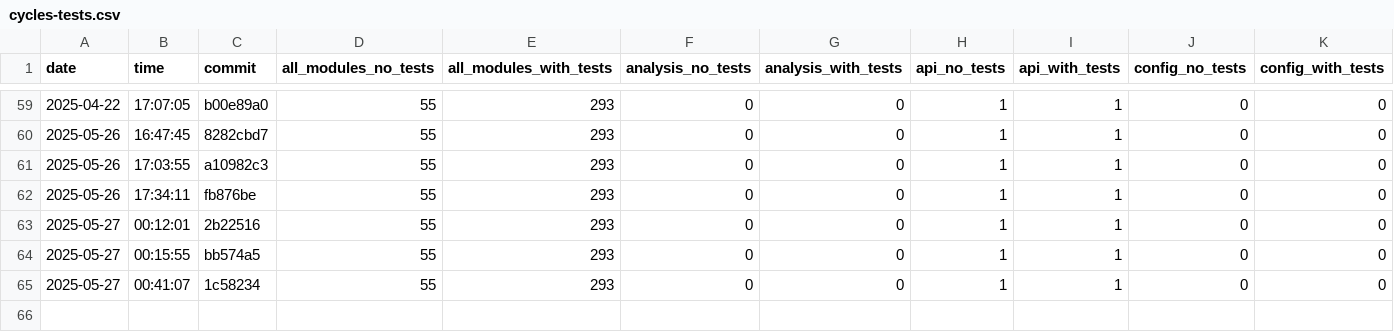
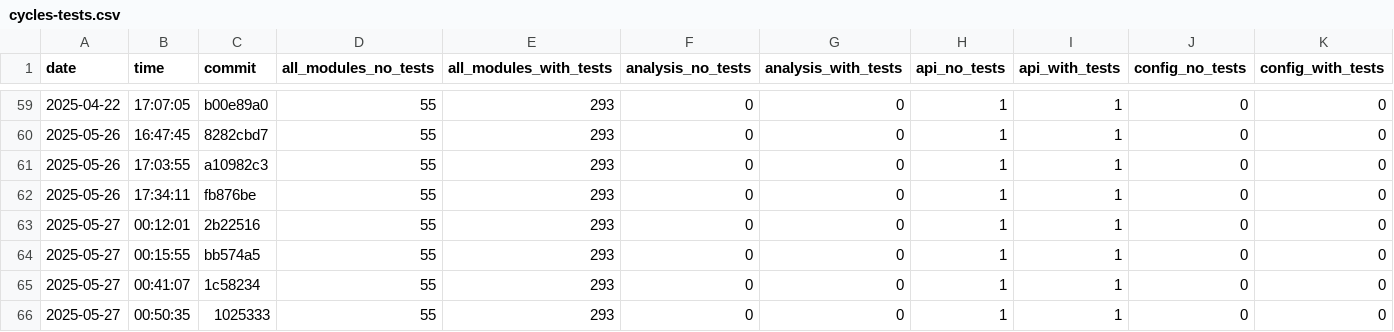
Before and after one commit to useocl/use, a CSV file: docs/cycles-tests.csv, drawn as a sheet; only a part is shown, gaps mark what is left out; rows hold the shown columns only; the diff names each change by its address in the sheet, - before the commit and + after, or states it on an @@ line.

```diff
--- a/docs/cycles-tests.csv
+++ b/docs/cycles-tests.csv
+row 66: 2025-05-27 | 00:50:35 | 1025333 | 55 | 293 | 0 | 0 | 1 | 1 | 0 | 0
```
Also changed, not shown: docs/build-times.csv, docs/layer-violations.csv.
